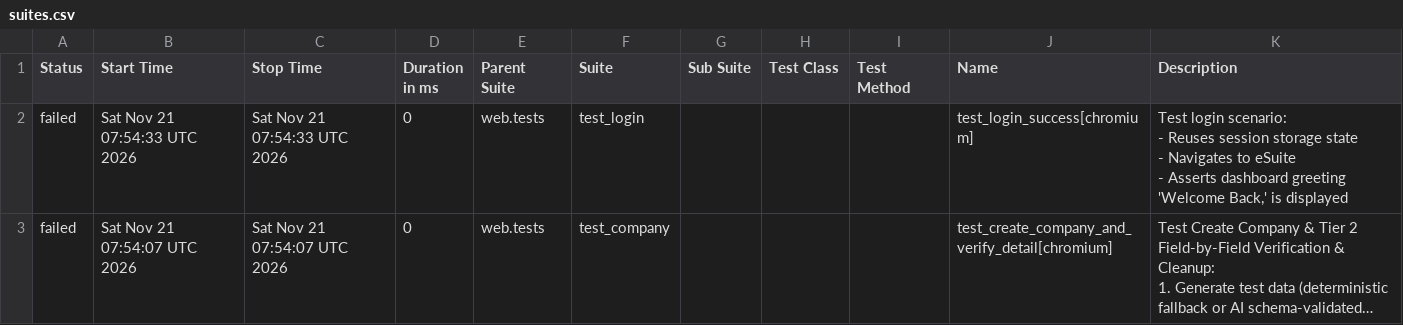
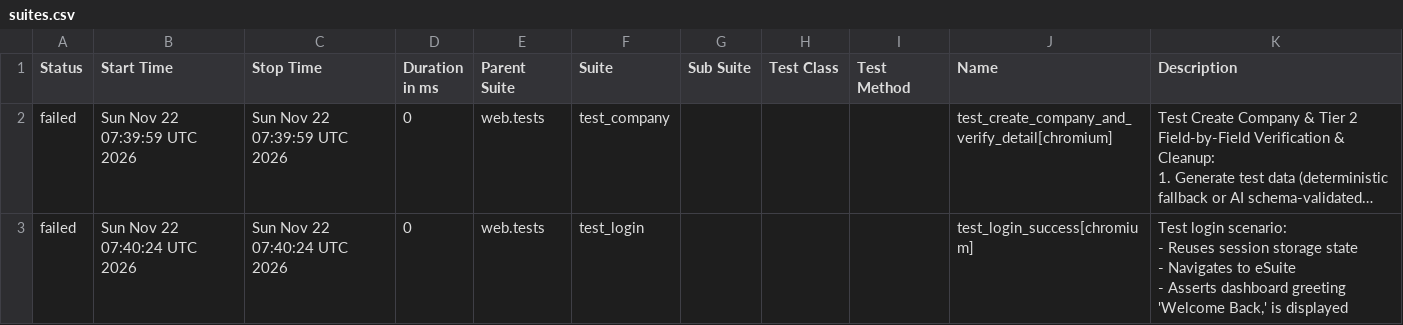
Before and after one commit to rizkyiff/Playwright-Python-With-AI, a CSV file: data/suites.csv, drawn as a sheet; long unchanged cells end in …; removed rows and columns are numbered as before the commit, all else as after; ↵ is a line break in a cell; the diff names each change by its address in the sheet, - before the commit and + after, or states it on an @@ line.

```diff
--- a/data/suites.csv
+++ b/data/suites.csv
-row 2: failed | Sat Nov 21 07:54:33 UTC 2026 | Sat Nov 21 07:54:33 UTC 2026 | 0 | web.tests | test_login |  |  |  | test_login_success[chromium] | Test login scenario: ↵ - Reuses session storage state ↵ - Navigates to eSuite ↵ - Asserts dashboard greeting 'Welcome Back,' is displayed
-B2 (Start Time): Sat Nov 21 07:54:07 UTC 2026
+B2 (Start Time): Sun Nov 22 07:39:59 UTC 2026
-C2 (Stop Time): Sat Nov 21 07:54:07 UTC 2026
+C2 (Stop Time): Sun Nov 22 07:39:59 UTC 2026
+row 3: failed | Sun Nov 22 07:40:24 UTC 2026 | Sun Nov 22 07:40:24 UTC 2026 | 0 | web.tests | test_login |  |  |  | test_login_success[chromium] | Test login scenario: ↵ - Reuses session storage state ↵ - Navigates to eSuite ↵ - Asserts dashboard greeting 'Welcome Back,' is displayed
```
Also changed, not shown: 23 other files.
